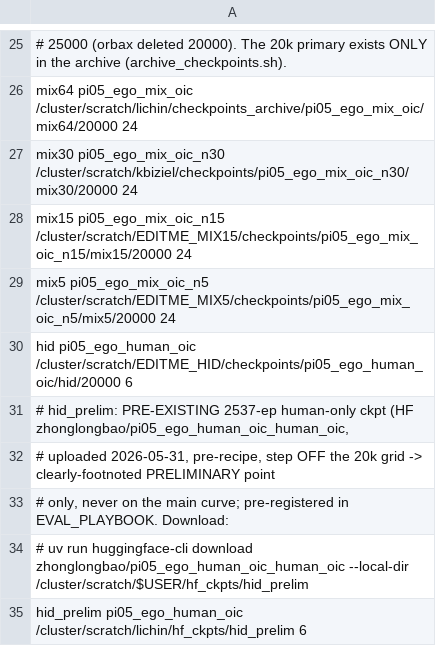
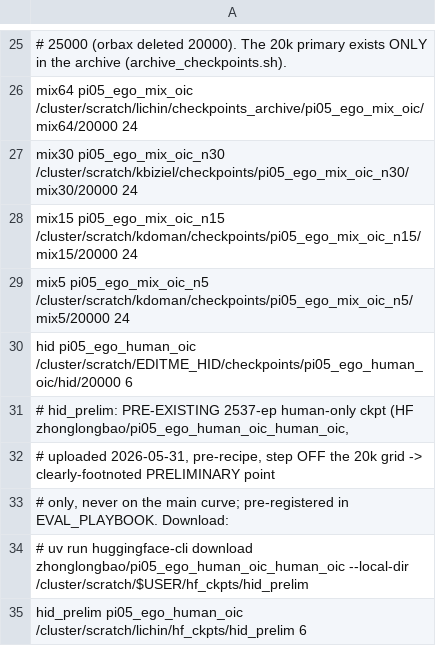
Before and after one commit to dalongbao/openpi, a TSV file: 3dvision-experiments/eval_manifest.tsv, drawn as a sheet; only a part is shown, gaps mark what is left out.

Commit message:
eval manifest:   mix5/mix15 owner = kdoman

```diff
--- a/3dvision-experiments/eval_manifest.tsv
+++ b/3dvision-experiments/eval_manifest.tsv
@@ -27,4 +27,4 @@ mix64   pi05_ego_mix_oic     /cluster/scratch/lichin/checkpoints_archive/pi05_eg
 mix30   pi05_ego_mix_oic_n30 /cluster/scratch/kbiziel/checkpoints/pi05_ego_mix_oic_n30/mix30/20000      24
-mix15   pi05_ego_mix_oic_n15 /cluster/scratch/EDITME_MIX15/checkpoints/pi05_ego_mix_oic_n15/mix15/20000 24
-mix5    pi05_ego_mix_oic_n5  /cluster/scratch/EDITME_MIX5/checkpoints/pi05_ego_mix_oic_n5/mix5/20000    24
+mix15   pi05_ego_mix_oic_n15 /cluster/scratch/kdoman/checkpoints/pi05_ego_mix_oic_n15/mix15/20000      24
+mix5    pi05_ego_mix_oic_n5  /cluster/scratch/kdoman/checkpoints/pi05_ego_mix_oic_n5/mix5/20000        24
 hid     pi05_ego_human_oic   /cluster/scratch/EDITME_HID/checkpoints/pi05_ego_human_oic/hid/20000       6
```
